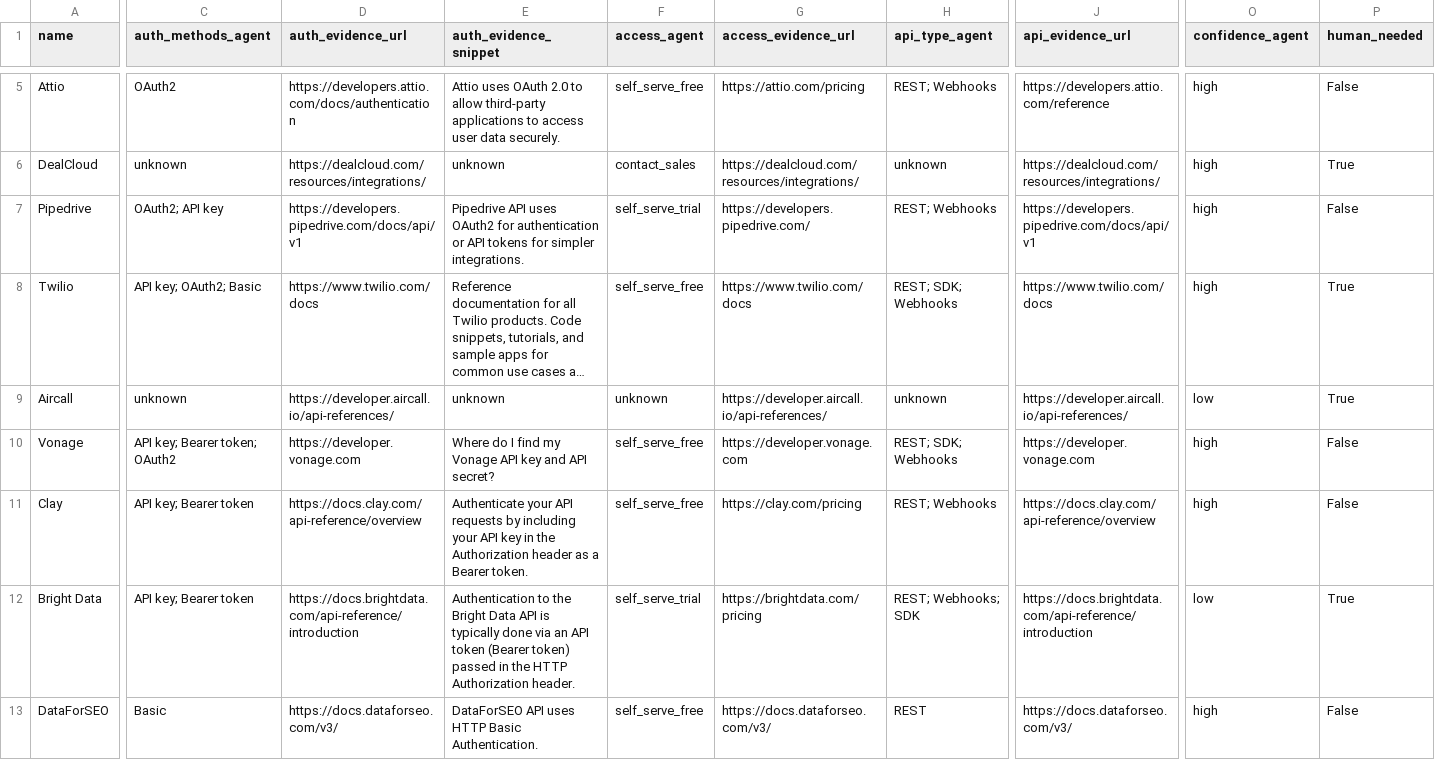
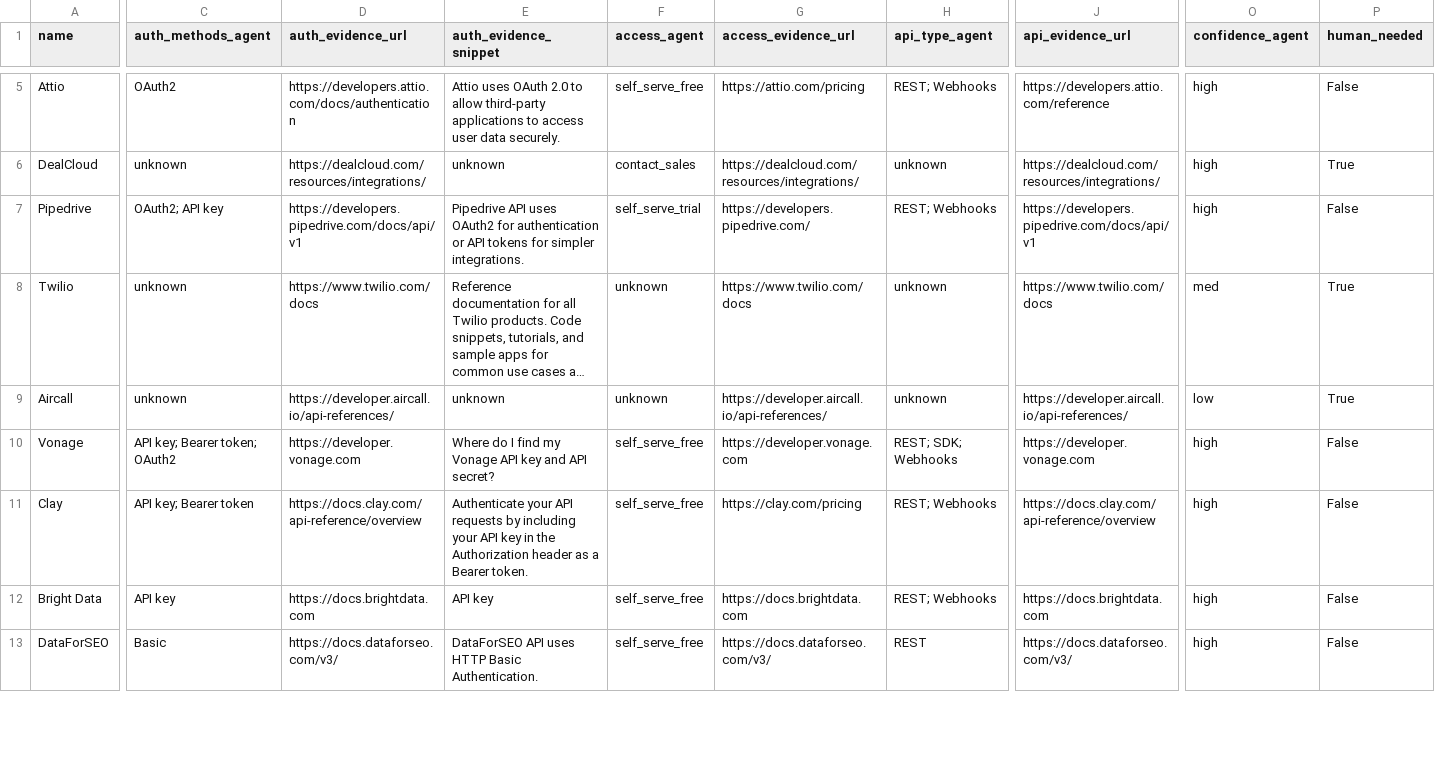
Before and after one commit to Rameshwar-18/AI-Product-Ops-Intern-, a CSV file: data/ground_truth_checklist.csv, drawn as a sheet; only a part is shown, gaps mark what is left out; long unchanged cells end in …; the diff covers the shown part only; the diff names each change by its address in the sheet, - before the commit and + after, or states it on an @@ line.

Commit message:
fix: honest verdict rules, dynamic tables, no hardcoded stats

```diff
--- a/data/ground_truth_checklist.csv
+++ b/data/ground_truth_checklist.csv
-C8 (auth_methods_agent): API key; OAuth2; Basic
+C8 (auth_methods_agent): unknown
-F8 (access_agent): self_serve_free
+F8 (access_agent): unknown
-H8 (api_type_agent): REST; SDK; Webhooks
+H8 (api_type_agent): unknown
-O8 (confidence_agent): high
+O8 (confidence_agent): med
-C12 (auth_methods_agent): API key; Bearer token
+C12 (auth_methods_agent): API key
-D12 (auth_evidence_url): https://docs.brightdata.com/api-reference/introduction
+D12 (auth_evidence_url): https://docs.brightdata.com
-E12 (auth_evidence_snippet): Authentication to the Bright Data API is typically done via an API token (Bearer token) passed in the HTTP Authorization header.
+E12 (auth_evidence_snippet): API key
-F12 (access_agent): self_serve_trial
+F12 (access_agent): self_serve_free
-G12 (access_evidence_url): https://brightdata.com/pricing
+G12 (access_evidence_url): https://docs.brightdata.com
-H12 (api_type_agent): REST; Webhooks; SDK
+H12 (api_type_agent): REST; Webhooks
-J12 (api_evidence_url): https://docs.brightdata.com/api-reference/introduction
+J12 (api_evidence_url): https://docs.brightdata.com
-O12 (confidence_agent): low
+O12 (confidence_agent): high
-P12 (human_needed): True
+P12 (human_needed): False
```
Also changed, not shown: 17 edited cells elsewhere in this file, 13 other files.
